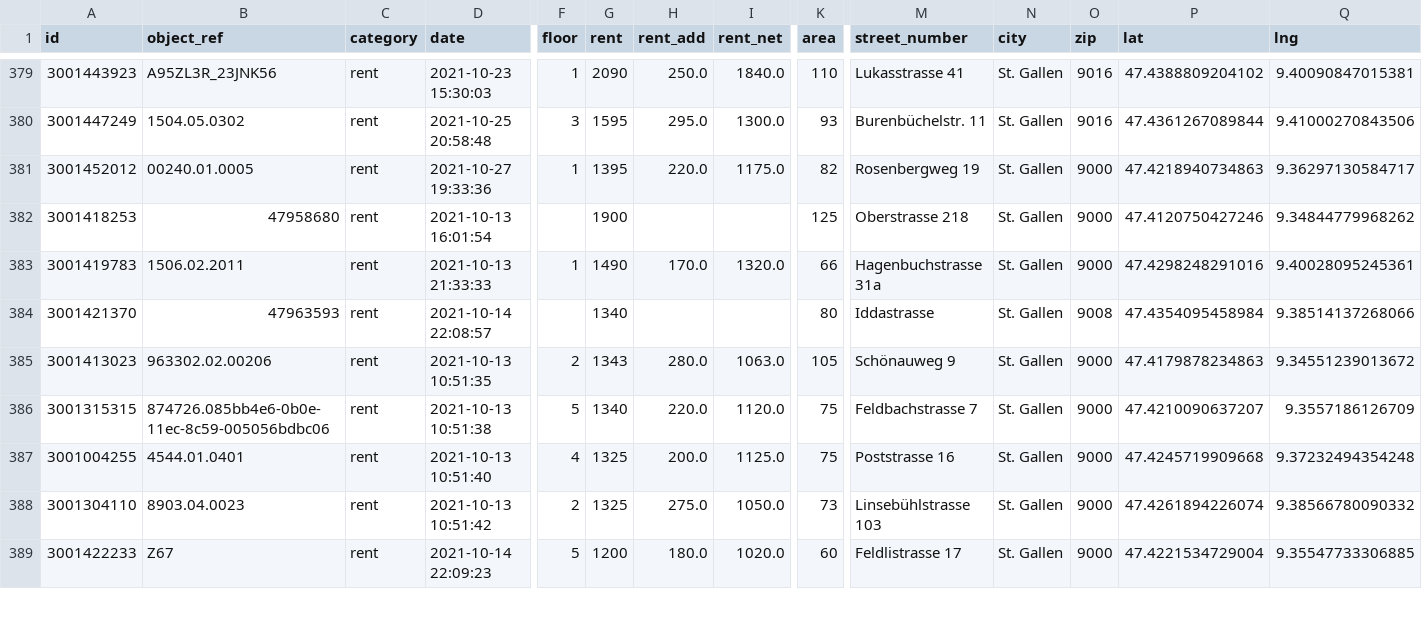
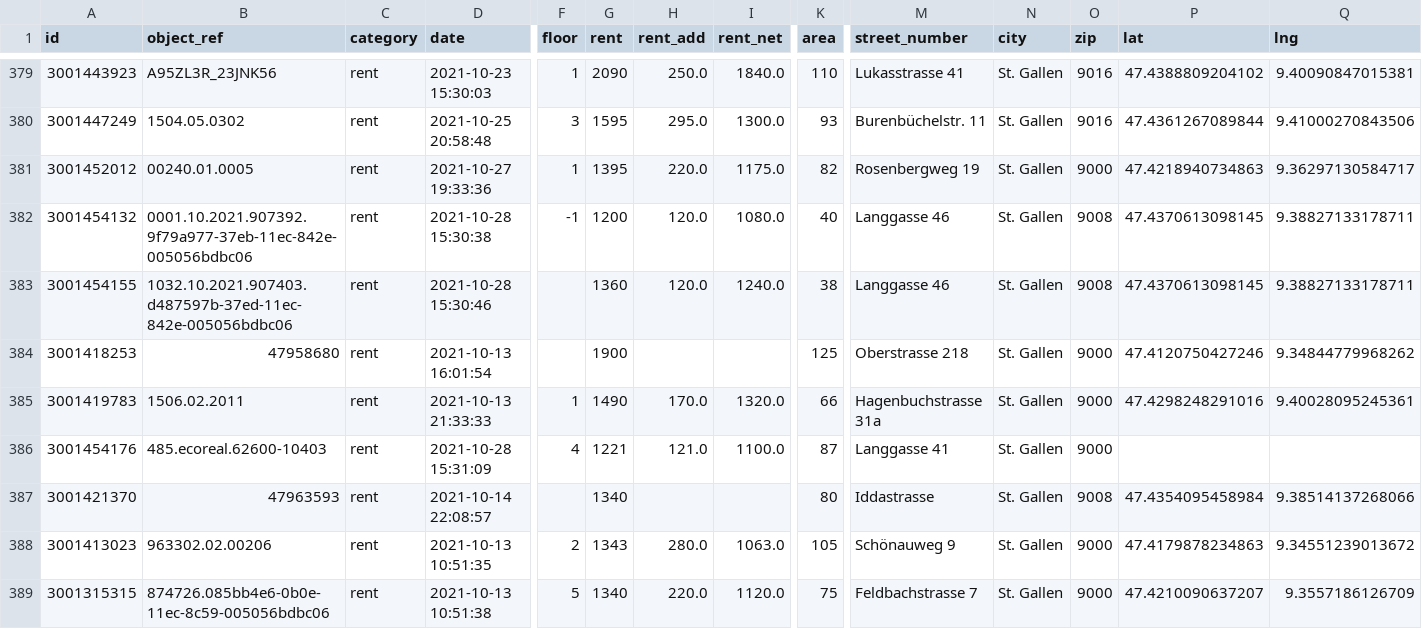
Before and after one commit to cividi/st-gallen-urban-indicators, a CSV file: data/price-monitoring-extended.csv, drawn as a sheet; only a part is shown, gaps mark what is left out; the shorter side is filled out with more unchanged rows; rows hold the shown columns only; the diff names each change by its address in the sheet, - before the commit and + after, or states it on an @@ line.

```diff
--- a/data/price-monitoring-extended.csv
+++ b/data/price-monitoring-extended.csv
+row 382: 3001454132 | 0001.10.2021.907392.9f79a977-37eb-11ec-842e-005056bdbc06 | rent | 2021-10-28 15:30:38 | -1 | 1200 | 120.0 | 1080.0 | 40 | Langgasse 46 | St. Gallen | 9008 | 47.4370613098145 | 9.38827133178711
+row 383: 3001454155 | 1032.10.2021.907403.d487597b-37ed-11ec-842e-005056bdbc06 | rent | 2021-10-28 15:30:46 |  | 1360 | 120.0 | 1240.0 | 38 | Langgasse 46 | St. Gallen | 9008 | 47.4370613098145 | 9.38827133178711
+row 386: 3001454176 | 485.ecoreal.62600-10403 | rent | 2021-10-28 15:31:09 | 4 | 1221 | 121.0 | 1100.0 | 87 | Langgasse 41 | St. Gallen | 9000
```
Also changed, not shown: data/price-monitoring.csv, 4 other files.
